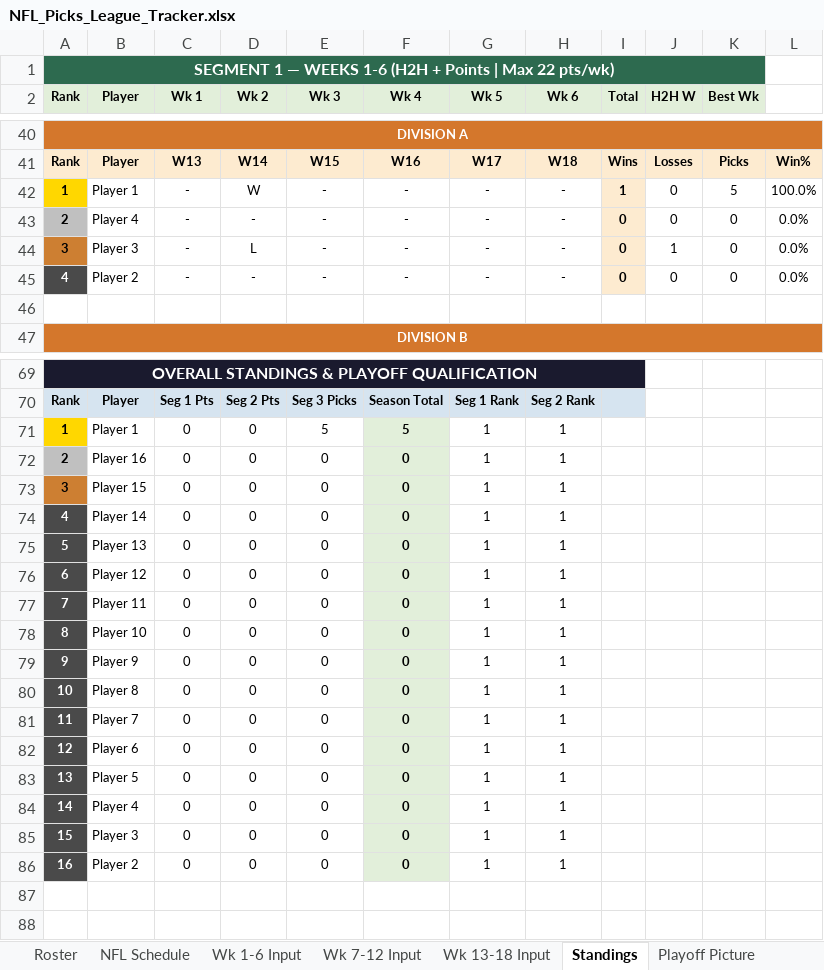
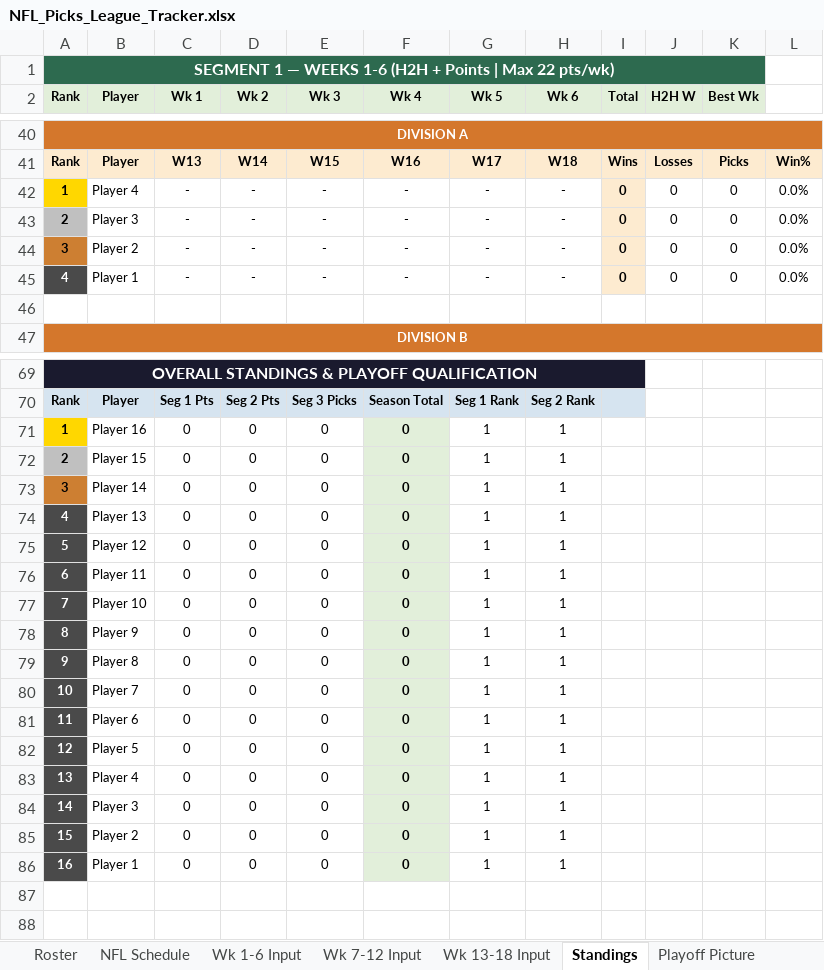
Before and after one commit to eloeser-1147/NFL-Picks-League, an Excel workbook: NFL_Picks_League_Tracker.xlsx, sheet Standings, drawn as a sheet; only a part is shown, gaps mark what is left out; values as stored, in another font and other column widths than the file's, no borders; the diff names each change by its address in the sheet, - before the commit and + after, or states it on an @@ line.

```diff
--- a/NFL_Picks_League_Tracker.xlsx (sheet Standings)
+++ b/NFL_Picks_League_Tracker.xlsx (sheet Standings)
-B42 (Player): Player 1
+B42 (Player): Player 4
-D42 (Wk 2): W
+D42 (Wk 2): -
-I42 (Total): 1
+I42 (Total): 0
-K42 (Best Wk): 5
+K42 (Best Wk): 0
-L42: 100.0%
+L42: 0.0%
-B43 (Player): Player 4
+B43 (Player): Player 3
-B44 (Player): Player 3
+B44 (Player): Player 2
-D44 (Wk 2): L
+D44 (Wk 2): -
-J44 (H2H W): 1
+J44 (H2H W): 0
-B45 (Player): Player 2
+B45 (Player): Player 1
-B71 (Player): Player 1
+B71 (Player): Player 16
-E71 (Wk 3): 5
+E71 (Wk 3): 0
-F71 (Wk 4): 5
+F71 (Wk 4): 0
-B72 (Player): Player 16
+B72 (Player): Player 15
-B73 (Player): Player 15
+B73 (Player): Player 14
-B74 (Player): Player 14
+B74 (Player): Player 13
-B75 (Player): Player 13
+B75 (Player): Player 12
-B76 (Player): Player 12
+B76 (Player): Player 11
-B77 (Player): Player 11
+B77 (Player): Player 10
-B78 (Player): Player 10
+B78 (Player): Player 9
-B79 (Player): Player 9
+B79 (Player): Player 8
-B80 (Player): Player 8
+B80 (Player): Player 7
-B81 (Player): Player 7
+B81 (Player): Player 6
-B82 (Player): Player 6
+B82 (Player): Player 5
-B83 (Player): Player 5
+B83 (Player): Player 4
-B84 (Player): Player 4
+B84 (Player): Player 3
-B85 (Player): Player 3
+B85 (Player): Player 2
-B86 (Player): Player 2
+B86 (Player): Player 1
```
Also changed, not shown: sheet Helper, sheet Playoff Picture, sheet Wk 13-18 Input, sheet Playoff Wild Card.
